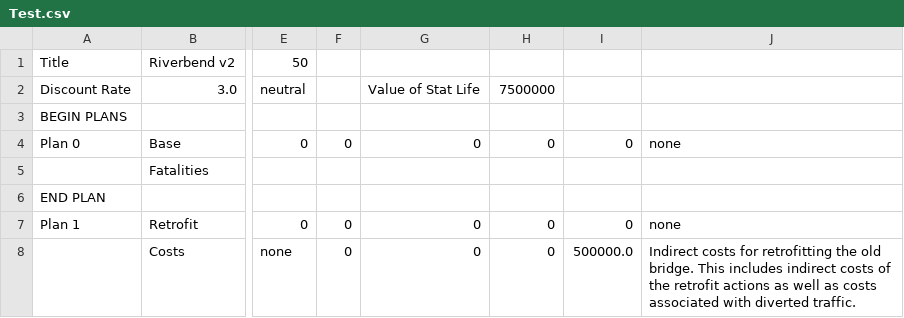
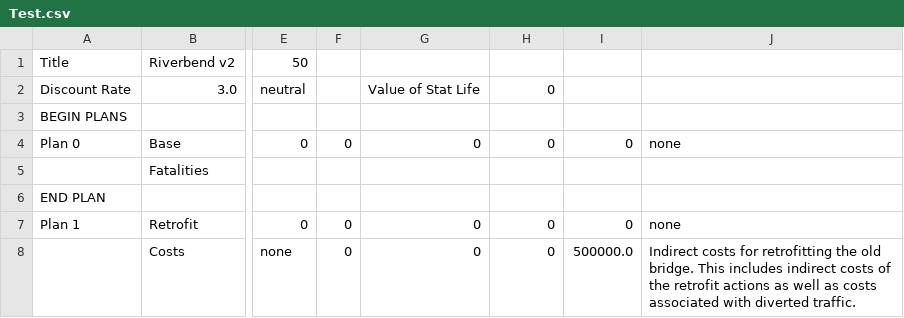
Before and after one commit to usnistgov/Economic-Resilience-Guide, a CSV file: Input Files/Test.csv, drawn as a sheet; only a part is shown, gaps mark what is left out; the diff names each change by its address in the sheet, - before the commit and + after, or states it on an @@ line.

```diff
--- a/Input Files/Test.csv
+++ b/Input Files/Test.csv
-H2: 7500000
+H2: 0
```
Also changed, not shown: 2 other files.
